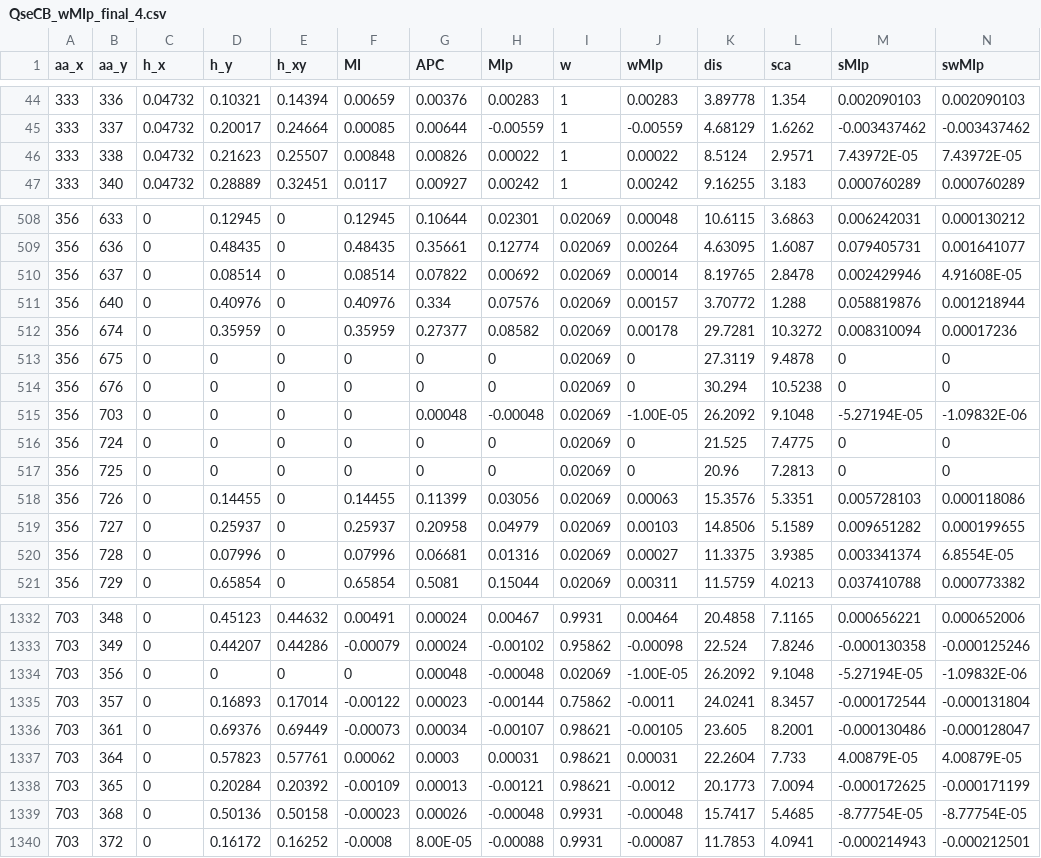
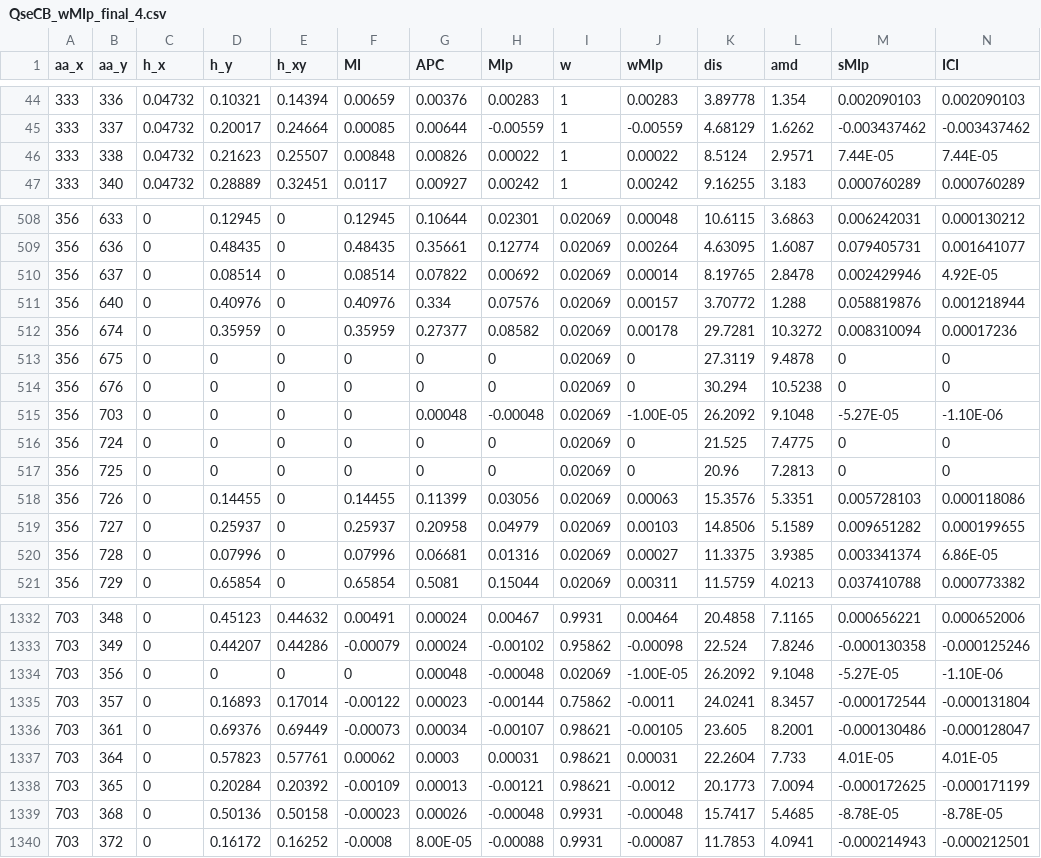
Before and after one commit to PhDEMMartin/Interface-coupling-index, a CSV file: QseCB_wMIp_final_4.csv, drawn as a sheet; only a part is shown, gaps mark what is left out; the diff covers the shown part only.

Commit message:
changed headers sca and swMIp to amd and ICI, respectively in files final4.csv
in AA min distace made several changes now it reads a file a returns a file with the minimal distance for AB hetodimer's interface amino acids and read this file to return the minimum value encountered.

In MIp chaged the length of the variable form 6 to 5 position in the file's name

IN PII retriever added some variables at the star for to ease the use of the program

Added pii test.csv as it is needed by Pii retriever to work.

```diff
--- a/QseCB_wMIp_final_4.csv
+++ b/QseCB_wMIp_final_4.csv
@@ -1 +1 @@
-aa_x,aa_y,h_x,h_y,h_xy,MI,APC,MIp,w,wMIp,dis,sca,sMIp,swMIp
+aa_x,aa_y,h_x,h_y,h_xy,MI,APC,MIp,w,wMIp,dis,amd,sMIp,ICI
@@ -45,3 +45,3 @@ aa_x,aa_y,h_x,h_y,h_xy,MI,APC,MIp,w,wMIp,dis,sca,sMIp,swMIp
 333,337,0.04732,0.20017,0.24664,0.00085,0.00644,-0.00559,1,-0.00559,4.68129,1.6262,-0.003437462,-0.003437462
-333,338,0.04732,0.21623,0.25507,0.00848,0.00826,0.00022,1,0.00022,8.5124,2.9571,7.43972E-05,7.43972E-05
+333,338,0.04732,0.21623,0.25507,0.00848,0.00826,0.00022,1,0.00022,8.5124,2.9571,7.44E-05,7.44E-05
 333,340,0.04732,0.28889,0.32451,0.0117,0.00927,0.00242,1,0.00242,9.16255,3.183,0.000760289,0.000760289
@@ -509,3 +509,3 @@ aa_x,aa_y,h_x,h_y,h_xy,MI,APC,MIp,w,wMIp,dis,sca,sMIp,swMIp
 356,636,0,0.48435,0,0.48435,0.35661,0.12774,0.02069,0.00264,4.63095,1.6087,0.079405731,0.001641077
-356,637,0,0.08514,0,0.08514,0.07822,0.00692,0.02069,0.00014,8.19765,2.8478,0.002429946,4.91608E-05
+356,637,0,0.08514,0,0.08514,0.07822,0.00692,0.02069,0.00014,8.19765,2.8478,0.002429946,4.92E-05
 356,640,0,0.40976,0,0.40976,0.334,0.07576,0.02069,0.00157,3.70772,1.288,0.058819876,0.001218944
@@ -514,3 +514,3 @@ aa_x,aa_y,h_x,h_y,h_xy,MI,APC,MIp,w,wMIp,dis,sca,sMIp,swMIp
 356,676,0,0,0,0,0,0,0.02069,0,30.294,10.5238,0,0
-356,703,0,0,0,0,0.00048,-0.00048,0.02069,-1.00E-05,26.2092,9.1048,-5.27194E-05,-1.09832E-06
+356,703,0,0,0,0,0.00048,-0.00048,0.02069,-1.00E-05,26.2092,9.1048,-5.27E-05,-1.10E-06
 356,724,0,0,0,0,0,0,0.02069,0,21.525,7.4775,0,0
@@ -519,3 +519,3 @@ aa_x,aa_y,h_x,h_y,h_xy,MI,APC,MIp,w,wMIp,dis,sca,sMIp,swMIp
 356,727,0,0.25937,0,0.25937,0.20958,0.04979,0.02069,0.00103,14.8506,5.1589,0.009651282,0.000199655
-356,728,0,0.07996,0,0.07996,0.06681,0.01316,0.02069,0.00027,11.3375,3.9385,0.003341374,6.8554E-05
+356,728,0,0.07996,0,0.07996,0.06681,0.01316,0.02069,0.00027,11.3375,3.9385,0.003341374,6.86E-05
 356,729,0,0.65854,0,0.65854,0.5081,0.15044,0.02069,0.00311,11.5759,4.0213,0.037410788,0.000773382
@@ -1333,8 +1333,8 @@ aa_x,aa_y,h_x,h_y,h_xy,MI,APC,MIp,w,wMIp,dis,sca,sMIp,swMIp
 703,349,0,0.44207,0.44286,-0.00079,0.00024,-0.00102,0.95862,-0.00098,22.524,7.8246,-0.000130358,-0.000125246
-703,356,0,0,0,0,0.00048,-0.00048,0.02069,-1.00E-05,26.2092,9.1048,-5.27194E-05,-1.09832E-06
+703,356,0,0,0,0,0.00048,-0.00048,0.02069,-1.00E-05,26.2092,9.1048,-5.27E-05,-1.10E-06
 703,357,0,0.16893,0.17014,-0.00122,0.00023,-0.00144,0.75862,-0.0011,24.0241,8.3457,-0.000172544,-0.000131804
 703,361,0,0.69376,0.69449,-0.00073,0.00034,-0.00107,0.98621,-0.00105,23.605,8.2001,-0.000130486,-0.000128047
-703,364,0,0.57823,0.57761,0.00062,0.0003,0.00031,0.98621,0.00031,22.2604,7.733,4.00879E-05,4.00879E-05
+703,364,0,0.57823,0.57761,0.00062,0.0003,0.00031,0.98621,0.00031,22.2604,7.733,4.01E-05,4.01E-05
 703,365,0,0.20284,0.20392,-0.00109,0.00013,-0.00121,0.98621,-0.0012,20.1773,7.0094,-0.000172625,-0.000171199
-703,368,0,0.50136,0.50158,-0.00023,0.00026,-0.00048,0.9931,-0.00048,15.7417,5.4685,-8.77754E-05,-8.77754E-05
+703,368,0,0.50136,0.50158,-0.00023,0.00026,-0.00048,0.9931,-0.00048,15.7417,5.4685,-8.78E-05,-8.78E-05
 703,372,0,0.16172,0.16252,-0.0008,8.00E-05,-0.00088,0.9931,-0.00087,11.7853,4.0941,-0.000214943,-0.000212501
```
Also changed, not shown: 42 edited cells elsewhere in this file, CpxAR_wMIp_final_4.csv, NarQP_wMIp_final_4.csv, 5 other files.
